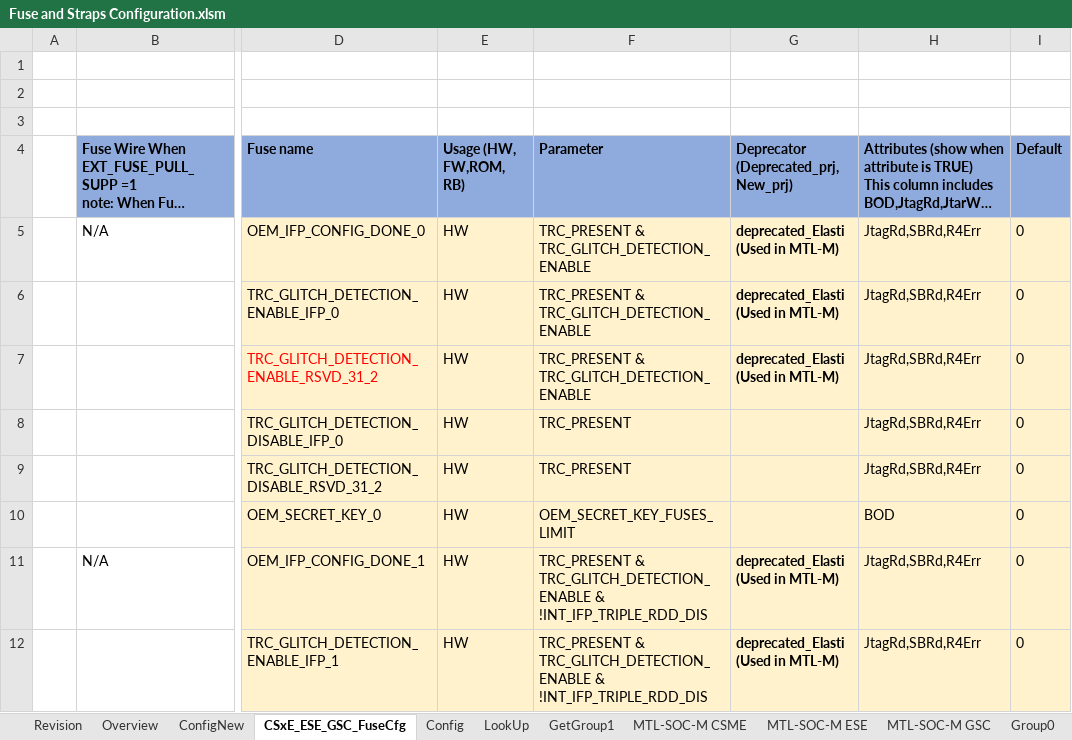
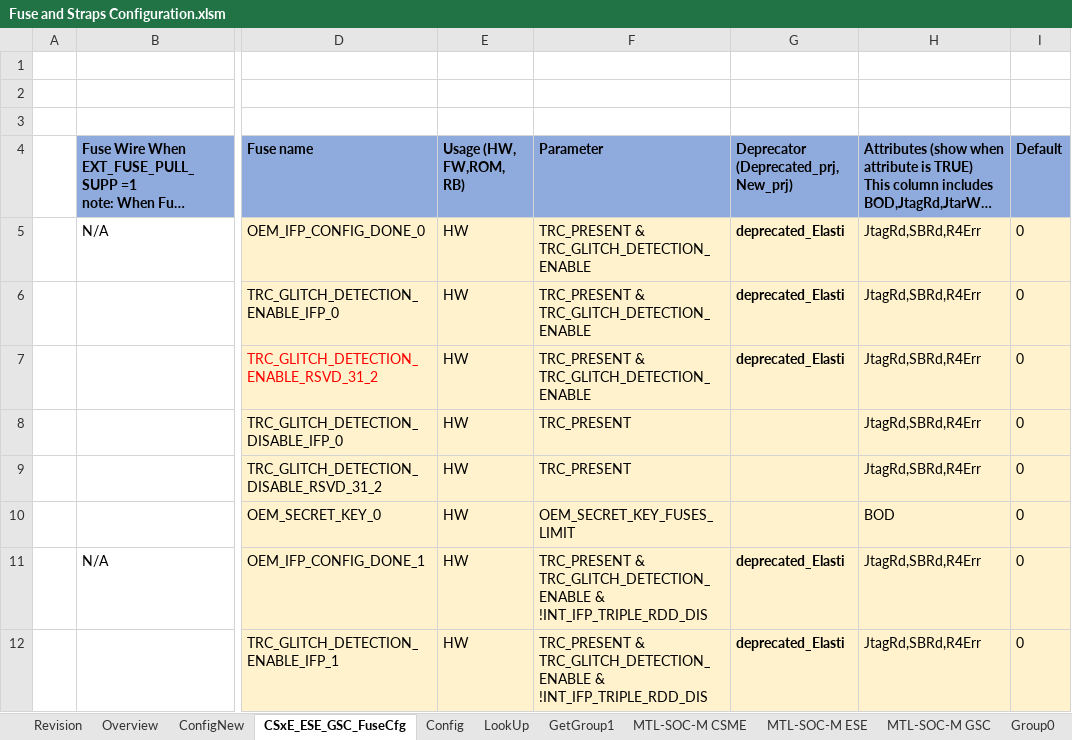
Before and after one commit to jasonx-tsao/exp_vtb, an Excel workbook: ArchSpecs/Working/Fuse and Straps Configuration.xlsm, sheet CSxE_ESE_GSC_FuseCfg, drawn as a sheet; only a part is shown, gaps mark what is left out; long unchanged cells end in …; values as stored, in another font and other column widths than the file's, no borders; conditional formats and table styles not drawn; the diff covers the shown part only; the diff names each change by its address in the sheet, - before the commit and + after, or states it on an @@ line.

Commit message:
#61 Fuse WG 4/8/2021 resolution 1) (Issue #26) remove the row for "FW_Fuses_Valid" fuse from both ConfigNew page and CSxE_ESE_GSC_FuseCfg page, initially was in group 2, but group1 fuse CSE_CFG_FUSES_VALID served same propose, it was never be used in the past project according to Shalini. it shall not be in fuse DB nor Kaizen nor fuse HAS, nor RTL parameter 2) (Issue #25) add note for resoning of keeping  GENERAL_FW_FUSES_CHECK as FW usage fuse 3) (Issue #27) Shall not have comments or notes in the deprecator field. Eg: deprecated_MTL-S (used in Elasti). "used in Elasti" is redundant info, shall follow deprecated_MTL-S configuration in ConfigNew page. remove the notes, keep the field only for the deprecator configuration parameter in "_FuseCfg" page deprecator column 4) update Overview for deprecator and reset default notation spec.
[git-p4: depot-paths = "//depot/projects/coe/CSME/": change = 798083]

```diff
--- a/ArchSpecs/Working/Fuse and Straps Configuration.xlsm (sheet CSxE_ESE_GSC_FuseCfg)
+++ b/ArchSpecs/Working/Fuse and Straps Configuration.xlsm (sheet CSxE_ESE_GSC_FuseCfg)
-G5:G7: deprecated_Elasti (Used in MTL-M)
+G5:G7: deprecated_Elasti
-G11:G12: deprecated_Elasti (Used in MTL-M)
+G11:G12: deprecated_Elasti
```
Also changed, not shown: 1 removed row and 27 edited cells elsewhere in this sheet, sheet ConfigNew, sheet Revision, sheet Overview, charts or pictures.
